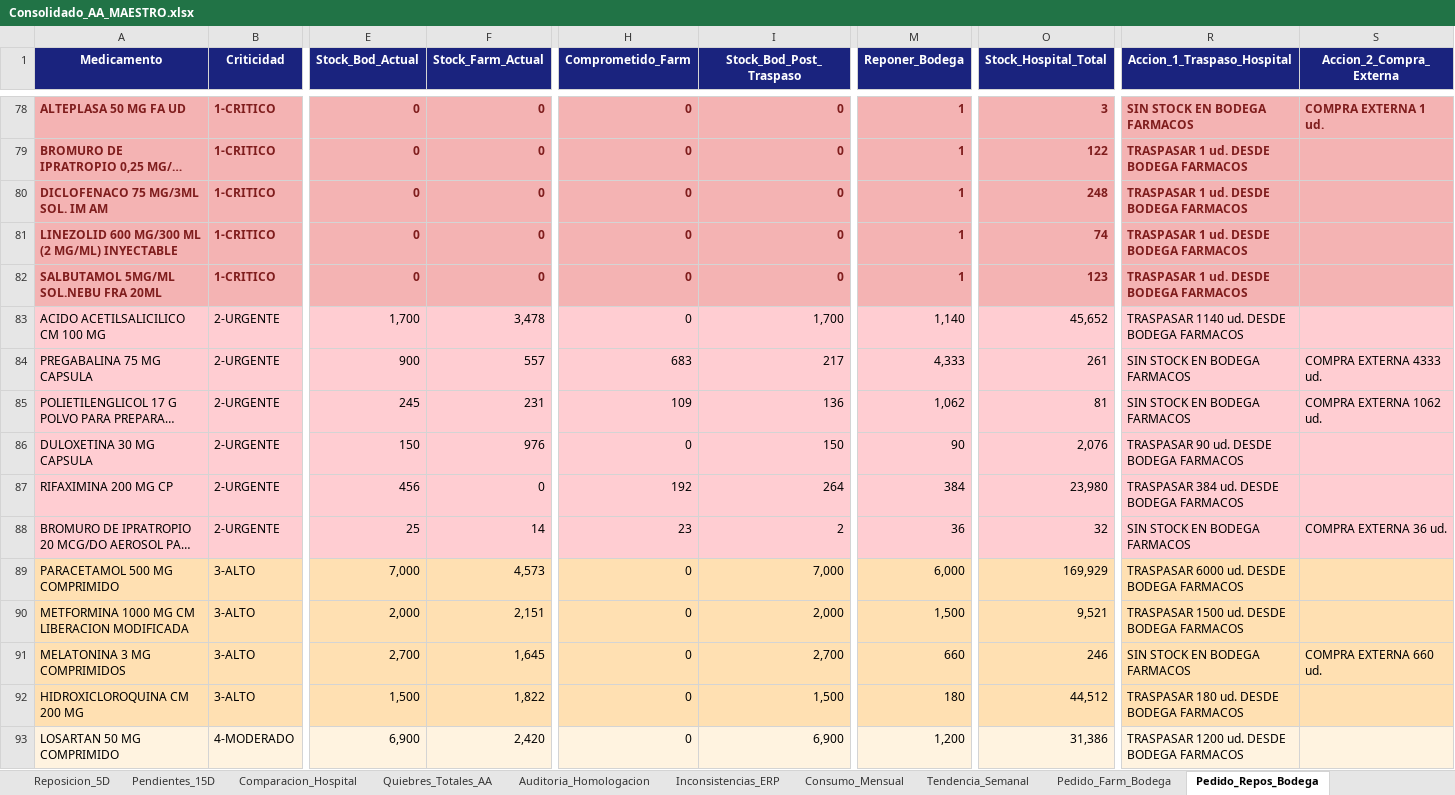
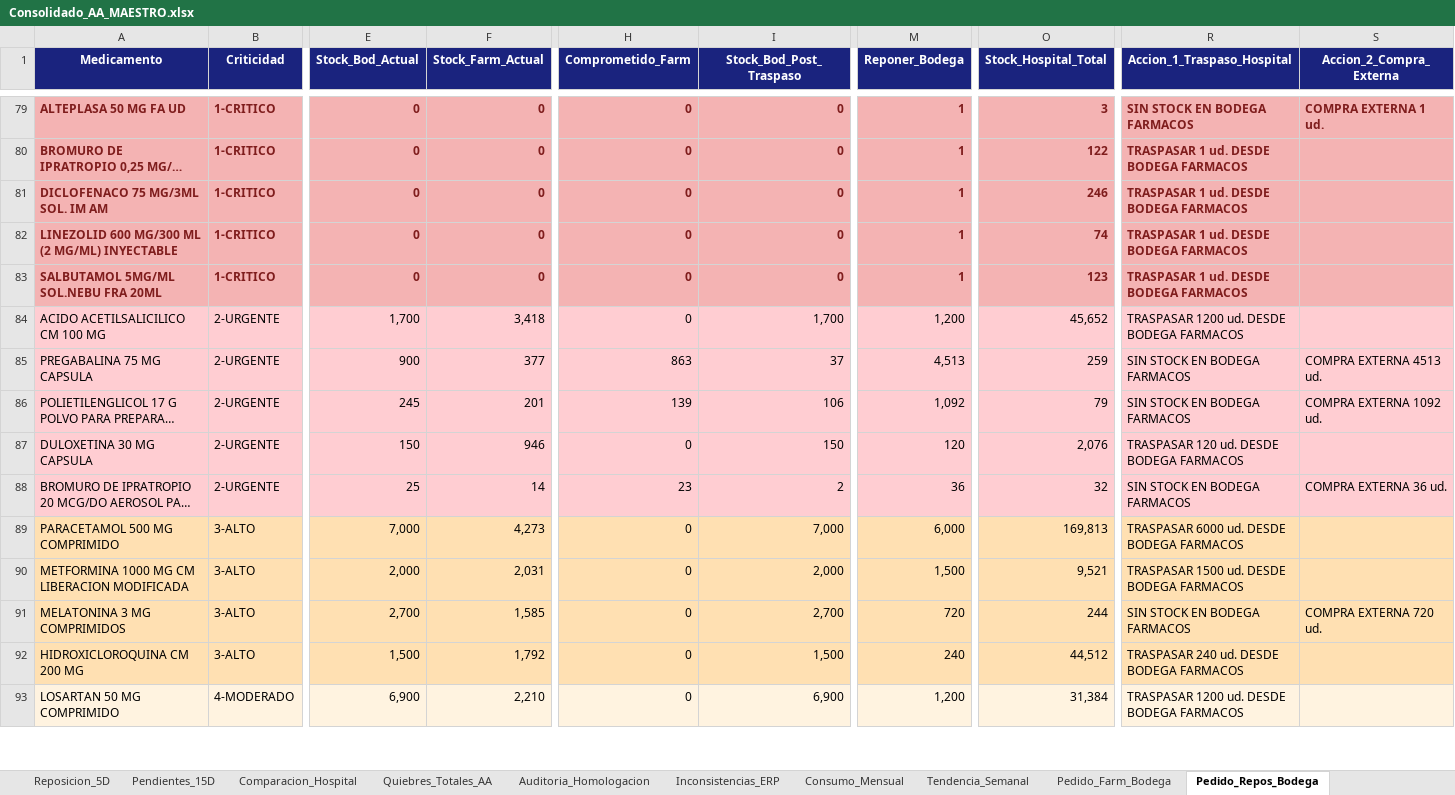
Before and after one commit to danielalfonsocc-rgb/maestro-aa-farmacia, an Excel workbook: Consolidado_AA_MAESTRO.xlsx, sheet Pedido_Repos_Bodega, drawn as a sheet; only a part is shown, gaps mark what is left out; long unchanged cells end in …; values as stored, in another font and other column widths than the file's, no borders; removed rows and columns are numbered as before the commit, all else as after; rows hold the shown columns only; the diff covers the shown part only; the diff names each change by its address in the sheet, - before the commit and + after, or states it on an @@ line.

```diff
--- a/Consolidado_AA_MAESTRO.xlsx (sheet Pedido_Repos_Bodega)
+++ b/Consolidado_AA_MAESTRO.xlsx (sheet Pedido_Repos_Bodega)
-O81 (Stock_Hospital_Total): 248
+O81 (Stock_Hospital_Total): 246
-F84 (Stock_Farm_Actual): 3,478
+F84 (Stock_Farm_Actual): 3,418
-M84 (Reponer_Bodega): 1,140
+M84 (Reponer_Bodega): 1,200
-R84 (Accion_1_Traspaso_Hospital): TRASPASAR 1140 ud. DESDE BODEGA FARMACOS
+R84 (Accion_1_Traspaso_Hospital): TRASPASAR 1200 ud. DESDE BODEGA FARMACOS
-F85 (Stock_Farm_Actual): 557
+F85 (Stock_Farm_Actual): 377
-H85 (Comprometido_Farm): 683
+H85 (Comprometido_Farm): 863
-I85 (Stock_Bod_Post_Traspaso): 217
+I85 (Stock_Bod_Post_Traspaso): 37
-M85 (Reponer_Bodega): 4,333
+M85 (Reponer_Bodega): 4,513
-O85 (Stock_Hospital_Total): 261
+O85 (Stock_Hospital_Total): 259
-S85 (Accion_2_Compra_Externa): COMPRA EXTERNA 4333 ud.
+S85 (Accion_2_Compra_Externa): COMPRA EXTERNA 4513 ud.
-F86 (Stock_Farm_Actual): 231
+F86 (Stock_Farm_Actual): 201
-H86 (Comprometido_Farm): 109
+H86 (Comprometido_Farm): 139
-I86 (Stock_Bod_Post_Traspaso): 136
+I86 (Stock_Bod_Post_Traspaso): 106
-M86 (Reponer_Bodega): 1,062
+M86 (Reponer_Bodega): 1,092
-O86 (Stock_Hospital_Total): 81
+O86 (Stock_Hospital_Total): 79
-S86 (Accion_2_Compra_Externa): COMPRA EXTERNA 1062 ud.
+S86 (Accion_2_Compra_Externa): COMPRA EXTERNA 1092 ud.
-F87 (Stock_Farm_Actual): 976
+F87 (Stock_Farm_Actual): 946
-M87 (Reponer_Bodega): 90
+M87 (Reponer_Bodega): 120
-R87 (Accion_1_Traspaso_Hospital): TRASPASAR 90 ud. DESDE BODEGA FARMACOS
+R87 (Accion_1_Traspaso_Hospital): TRASPASAR 120 ud. DESDE BODEGA FARMACOS
-row 87: RIFAXIMINA 200 MG CP | 2-URGENTE | 456 | 0 | 192 | 264 | 384 | 23,980 | TRASPASAR 384 ud. DESDE BODEGA FARMACOS
-F89 (Stock_Farm_Actual): 4,573
+F89 (Stock_Farm_Actual): 4,273
-O89 (Stock_Hospital_Total): 169,929
+O89 (Stock_Hospital_Total): 169,813
-F90 (Stock_Farm_Actual): 2,151
+F90 (Stock_Farm_Actual): 2,031
-F91 (Stock_Farm_Actual): 1,645
+F91 (Stock_Farm_Actual): 1,585
-M91 (Reponer_Bodega): 660
+M91 (Reponer_Bodega): 720
-O91 (Stock_Hospital_Total): 246
+O91 (Stock_Hospital_Total): 244
-S91 (Accion_2_Compra_Externa): COMPRA EXTERNA 660 ud.
+S91 (Accion_2_Compra_Externa): COMPRA EXTERNA 720 ud.
-F92 (Stock_Farm_Actual): 1,822
+F92 (Stock_Farm_Actual): 1,792
-M92 (Reponer_Bodega): 180
+M92 (Reponer_Bodega): 240
-R92 (Accion_1_Traspaso_Hospital): TRASPASAR 180 ud. DESDE BODEGA FARMACOS
+R92 (Accion_1_Traspaso_Hospital): TRASPASAR 240 ud. DESDE BODEGA FARMACOS
-F93 (Stock_Farm_Actual): 2,420
+F93 (Stock_Farm_Actual): 2,210
-O93 (Stock_Hospital_Total): 31,386
+O93 (Stock_Hospital_Total): 31,384
```
Also changed, not shown: 3 added rows, 2 removed rows and 136 edited cells elsewhere in this sheet, sheet SGLI_Estres, sheet Auditoria_Homologacion, sheet Reposicion_5D, sheet Pedido_Farm_Bodega, sheet Stock_AA, sheet Comparacion_Hospital, 10 more sheets, Resumen_Pedidos_AA.xlsx.
